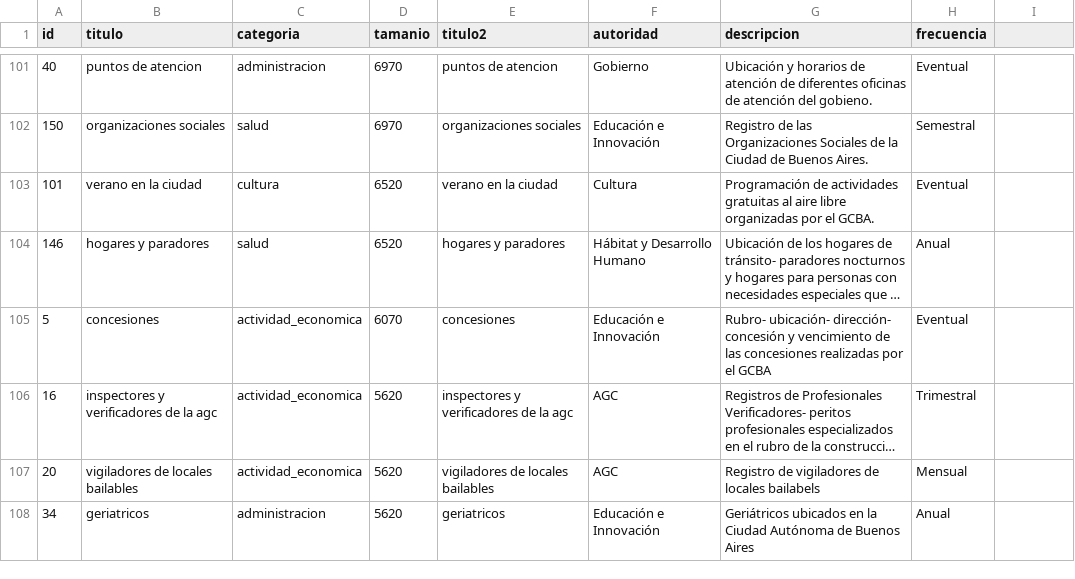
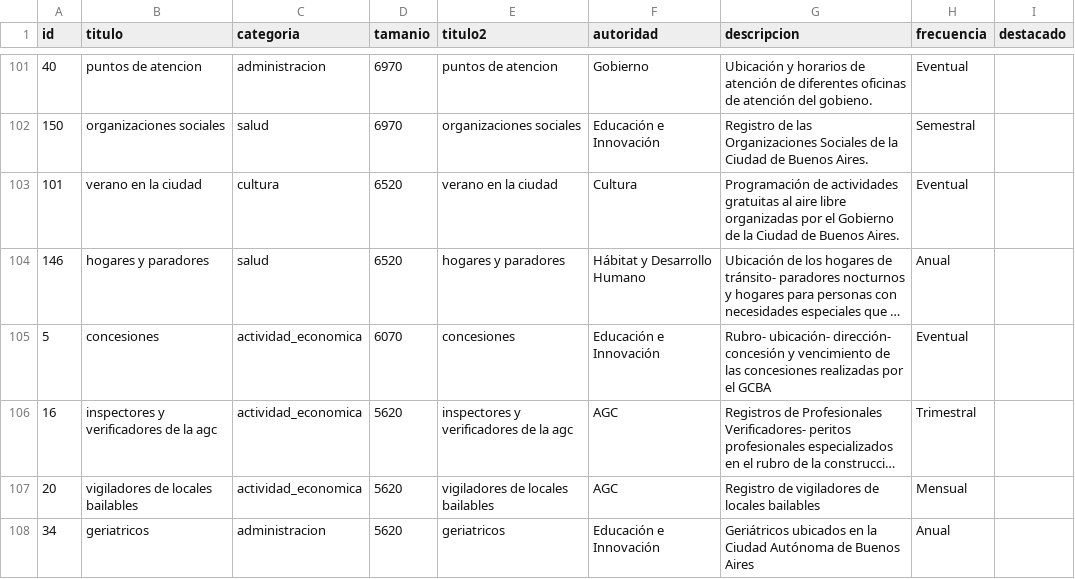
Before and after one commit to tinchoforever/gcba-iodc-vr, a CSV file: data/meta-data-gcba.csv, drawn as a sheet; only a part is shown, gaps mark what is left out; long unchanged cells end in …; the diff covers the shown part only; the diff names each change by its address in the sheet, - before the commit and + after, or states it on an @@ line.

```diff
--- a/data/meta-data-gcba.csv
+++ b/data/meta-data-gcba.csv
-I1: (empty)
+I1: destacado
-G103 (descripcion): …por el GCBA.
+G103 (descripcion): …por el Gobierno de la Ciudad de Buenos Aires.
-G107 (descripcion): Registro de vigiladores de locales bailabels
+G107 (descripcion): Registro de vigiladores de locales bailables
```
Also changed, not shown: 46 edited cells elsewhere in this file, 6 other files.
